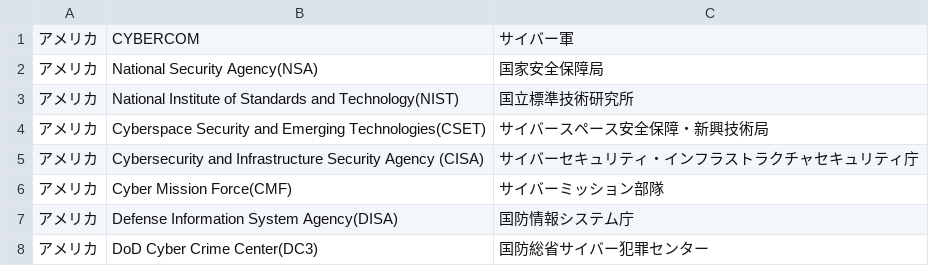
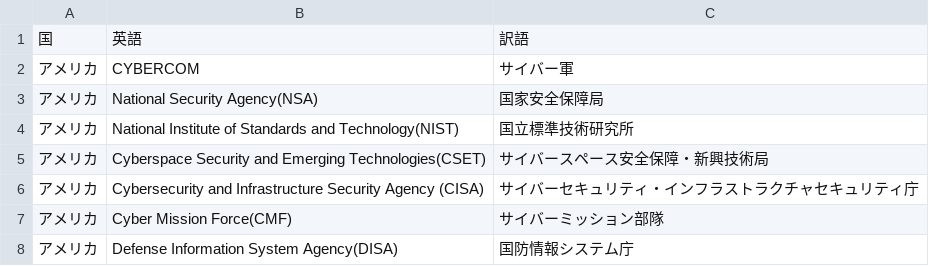
Before and after one commit to SaitoLab/security_words, a CSV file: security_org.csv, drawn as a sheet; only a part is shown; the shorter side is filled out with more unchanged rows; the diff names each change by its address in the sheet, - before the commit and + after, or states it on an @@ line.

Commit message:
Update security_org.csv

```diff
--- a/security_org.csv
+++ b/security_org.csv
+row 1: 国 | 英語 | 訳語
```
